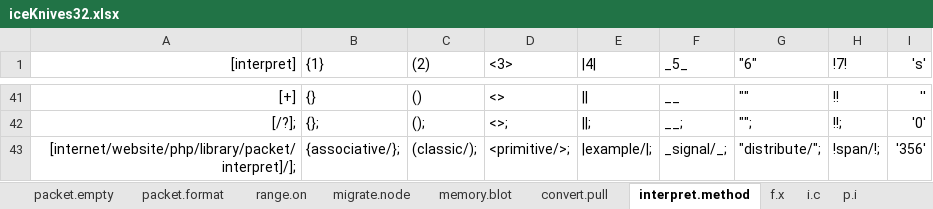
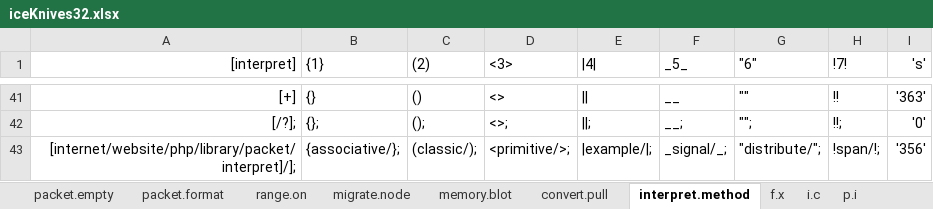
Before and after one commit to openroot/iceKnives32, an Excel workbook: archive/iceKnives32/iceKnives32.xlsx, sheet interpret.method, drawn as a sheet; only a part is shown, gaps mark what is left out; values as stored, in another font and other column widths than the file's, no borders; charts and pictures not drawn; the diff covers the shown part only; the diff names each change by its address in the sheet, - before the commit and + after, or states it on an @@ line.

```diff
--- a/archive/iceKnives32/iceKnives32.xlsx (sheet interpret.method)
+++ b/archive/iceKnives32/iceKnives32.xlsx (sheet interpret.method)
-I41 ('s'): ''
+I41 ('s'): '363'
```
Also changed, not shown: 63 edited cells elsewhere in this sheet, 3 other files.
